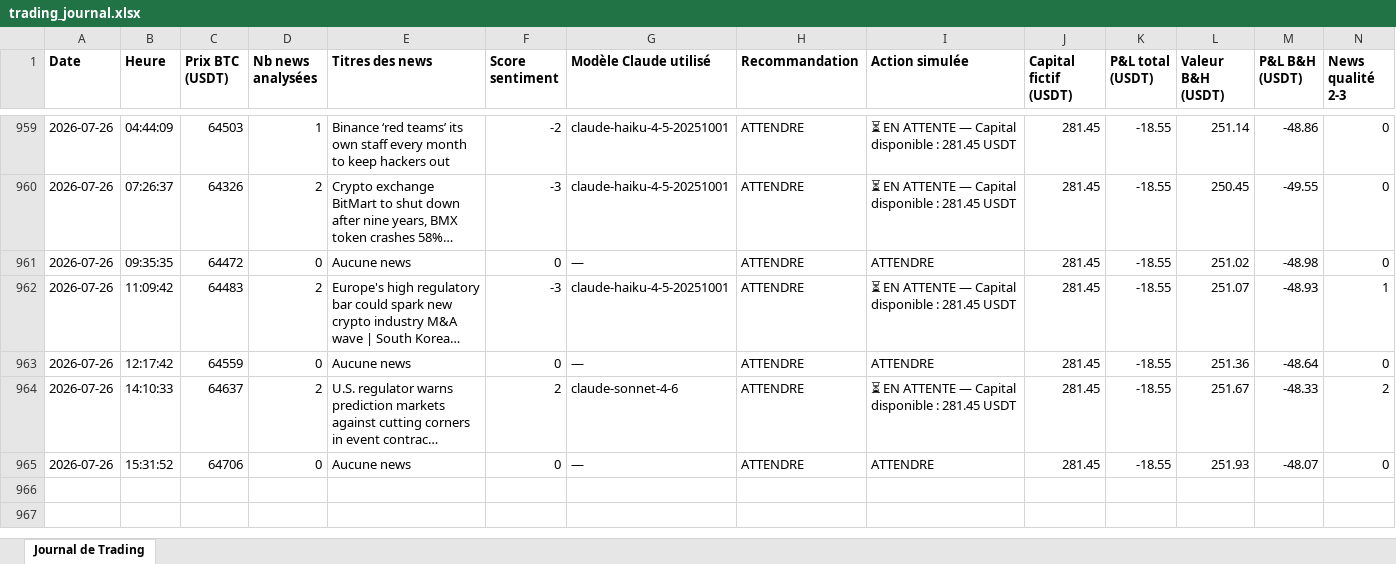
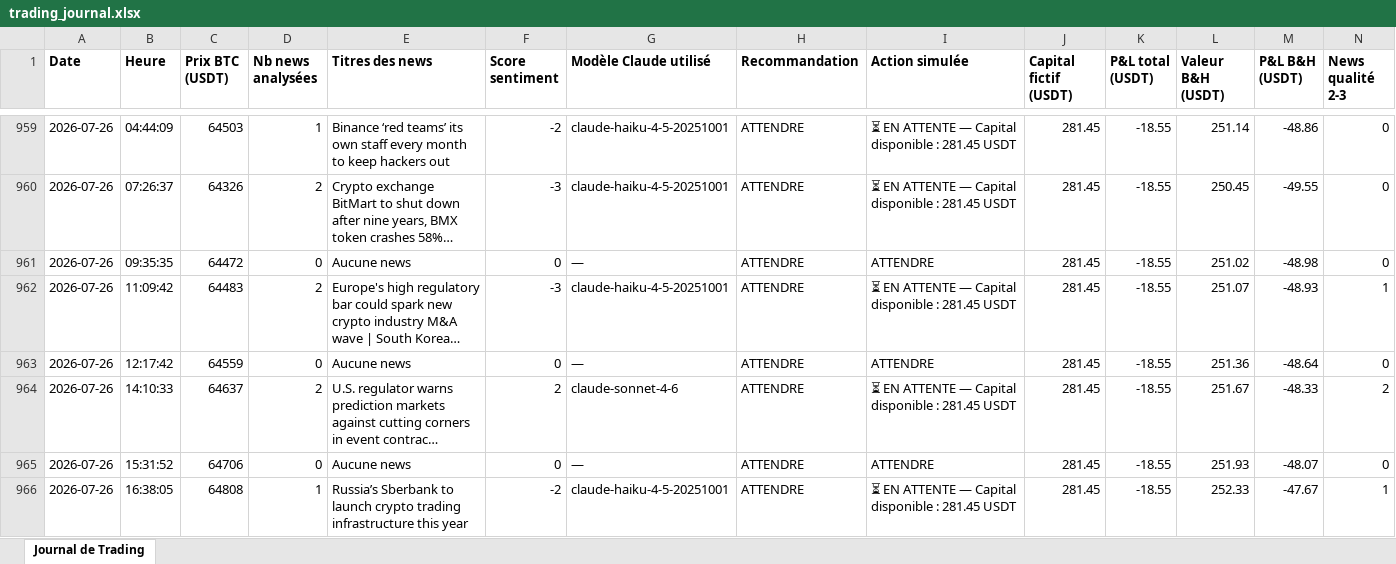
Before and after one commit to rayanefut15-creator/crypto-trading-agent, an Excel workbook: trading_journal.xlsx, sheet Journal de Trading, drawn as a sheet; only a part is shown, gaps mark what is left out; long unchanged cells end in …; values as stored, in another font and other column widths than the file's, no borders; rows hold the shown columns only; the diff names each change by its address in the sheet, - before the commit and + after, or states it on an @@ line.

```diff
--- a/trading_journal.xlsx (sheet Journal de Trading)
+++ b/trading_journal.xlsx (sheet Journal de Trading)
+row 966: 2026-07-26 | 16:38:05 | 64808 | 1 | Russia’s Sberbank to launch crypto trading infrastructure this year | -2 | claude-haiku-4-5-20251001 | ATTENDRE | ⏳ EN ATTENTE — Capital disponible : 281.45 USDT | 281.45 | -18.55 | 252.33 | -47.67 | 1
```
Also changed, not shown: 2 other files.
